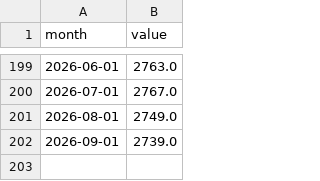
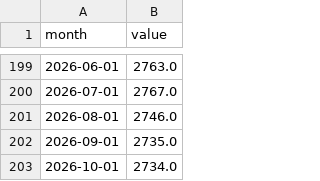
Before and after one commit to RN-Top/Signal-watch, a CSV file: data/series/fred_usinfo.csv, drawn as a sheet; only a part is shown, gaps mark what is left out.

```diff
--- a/data/series/fred_usinfo.csv
+++ b/data/series/fred_usinfo.csv
@@ -200,3 +200,4 @@ month,value
 2026-07-01,2767.0
-2026-08-01,2749.0
-2026-09-01,2739.0
+2026-08-01,2746.0
+2026-09-01,2735.0
+2026-10-01,2734.0
```
Also changed, not shown: data/series/fred_productivity.csv, data/series/fred_unrate.csv, 4 other files.
